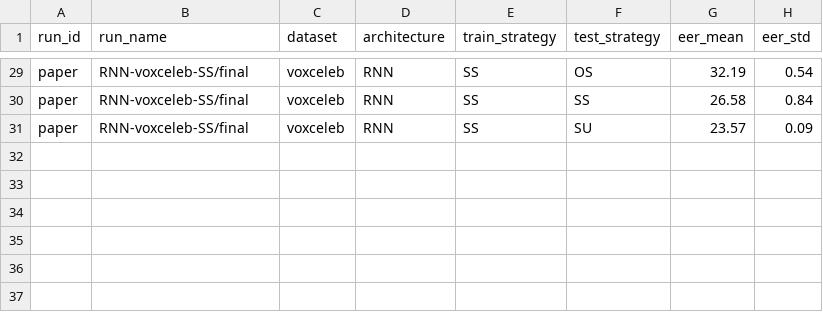
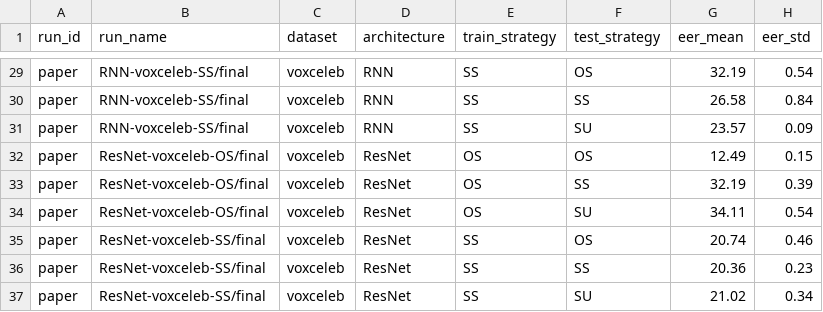
Before and after one commit to sage-diarization/Speaker-Recognition-Supra-Segmental-Temporal-Features, a CSV file: data/paper/speaker-verification.csv, drawn as a sheet; only a part is shown, gaps mark what is left out.

```diff
--- a/data/paper/speaker-verification.csv
+++ b/data/paper/speaker-verification.csv
@@ -31 +31,7 @@ paper,RNN-voxceleb-SS/final,voxceleb,RNN,SS,SS,26.58,0.84
 paper,RNN-voxceleb-SS/final,voxceleb,RNN,SS,SU,23.57,0.09
+paper,ResNet-voxceleb-OS/final,voxceleb,ResNet,OS,OS,12.49,0.15
+paper,ResNet-voxceleb-OS/final,voxceleb,ResNet,OS,SS,32.19,0.39
+paper,ResNet-voxceleb-OS/final,voxceleb,ResNet,OS,SU,34.11,0.54
+paper,ResNet-voxceleb-SS/final,voxceleb,ResNet,SS,OS,20.74,0.46
+paper,ResNet-voxceleb-SS/final,voxceleb,ResNet,SS,SS,20.36,0.23
+paper,ResNet-voxceleb-SS/final,voxceleb,ResNet,SS,SU,21.02,0.34
```
Also changed, not shown: 1 other file.
